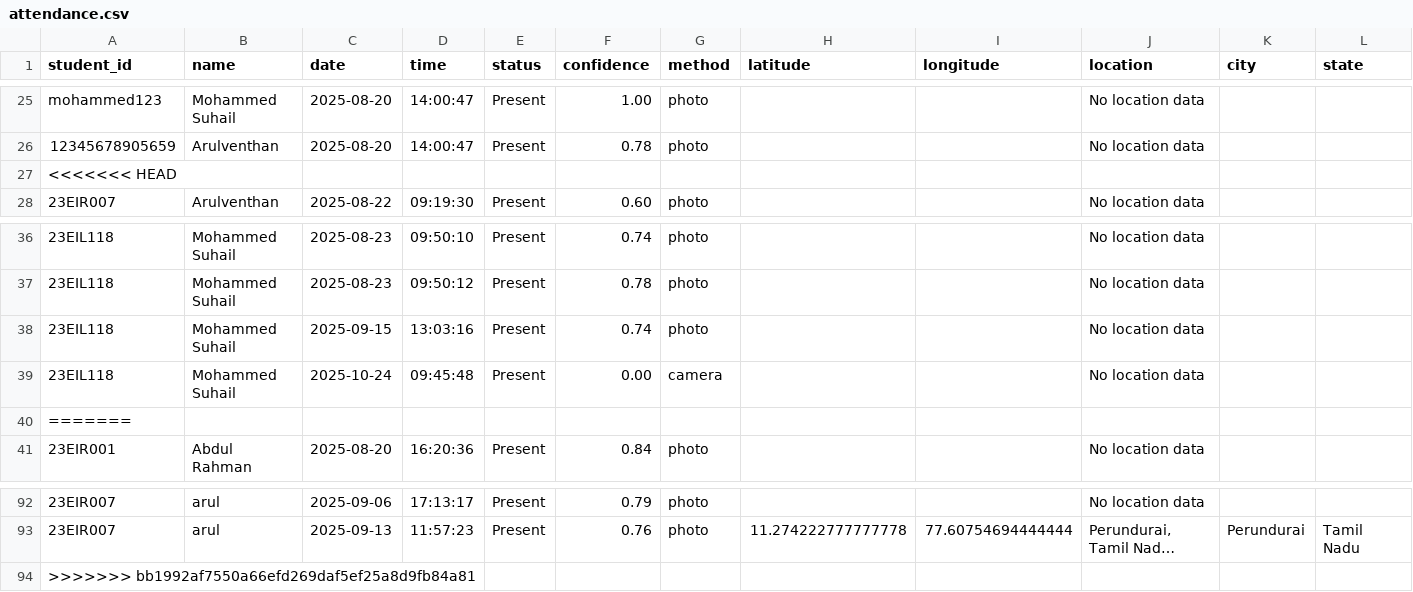
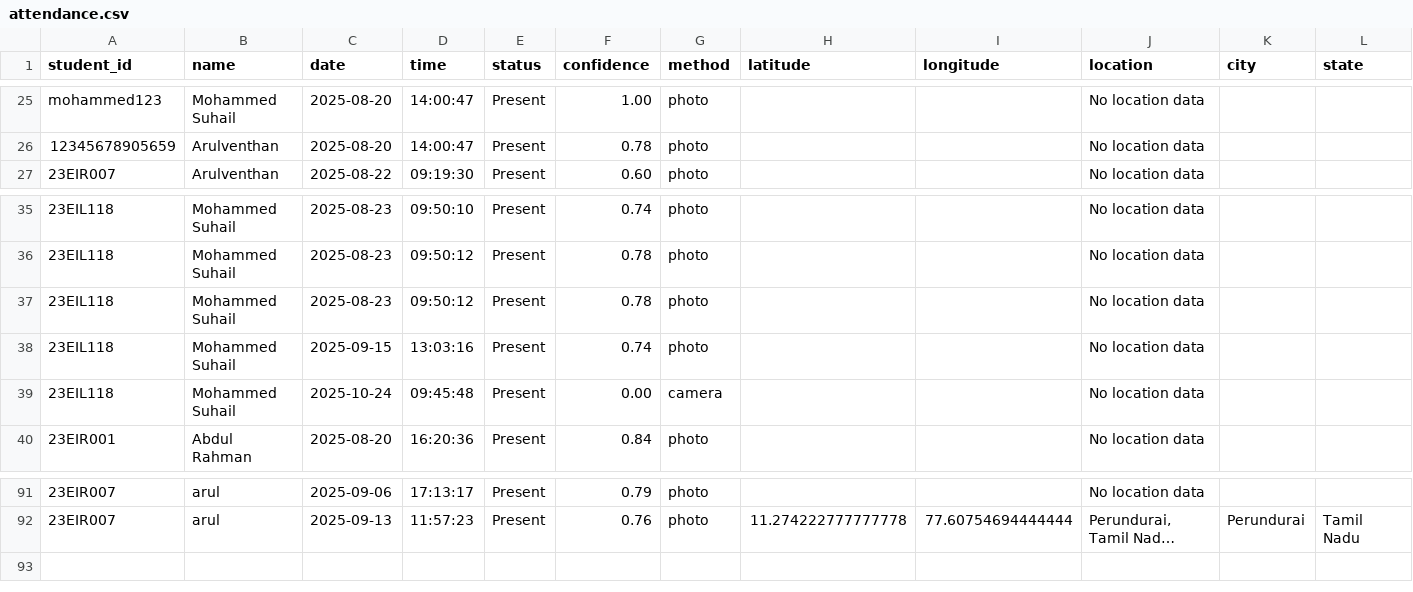
Before and after one commit to ArulventhanGM/Face-Recognition, a CSV file: data/attendance.csv, drawn as a sheet; only a part is shown, gaps mark what is left out; long unchanged cells end in …; removed rows and columns are numbered as before the commit, all else as after; rows hold the shown columns only; the diff names each change by its address in the sheet, - before the commit and + after, or states it on an @@ line.

Commit message:
fix: Resolve merge conflicts in attendance and students data files

```diff
--- a/data/attendance.csv
+++ b/data/attendance.csv
-row 27: <<<<<<< HEAD
+row 37: 23EIL118 | Mohammed Suhail | 2025-08-23 | 09:50:12 | Present | 0.78 | photo |  |  | No location data
-row 40: =======
-row 94: >>>>>>> bb1992af7550a66efd269daf5ef25a8d9fb84a81
```
Also changed, not shown: data/students.csv, 3 other files.
